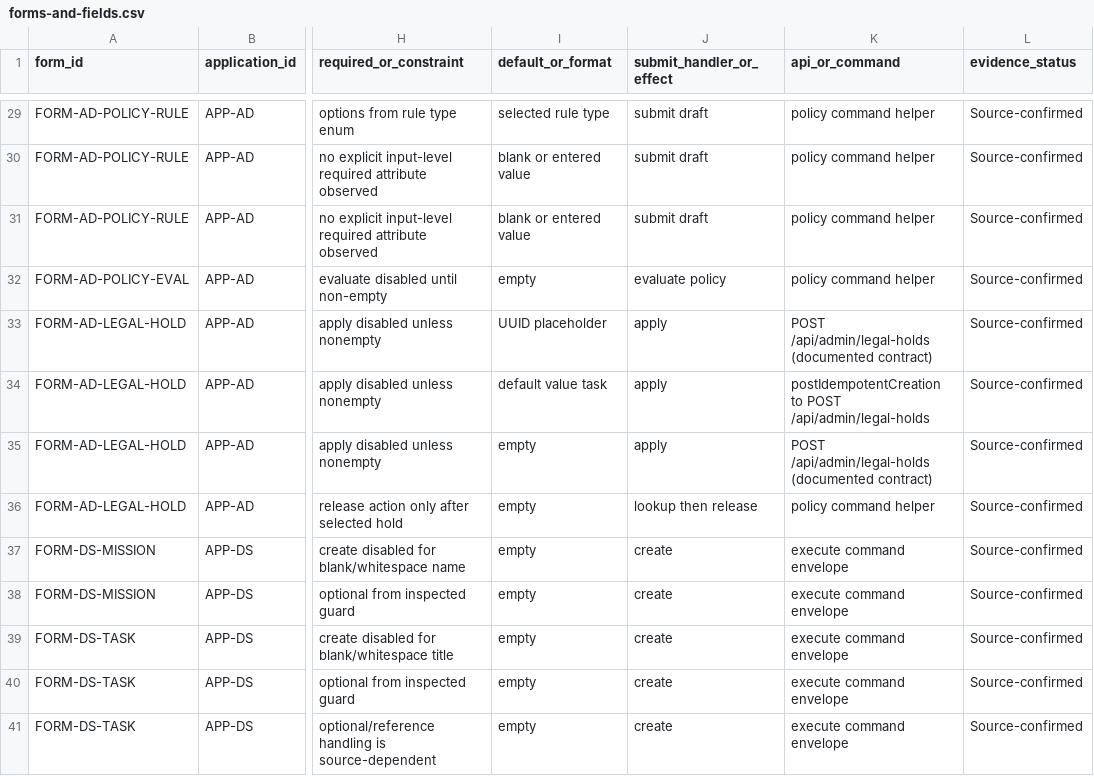
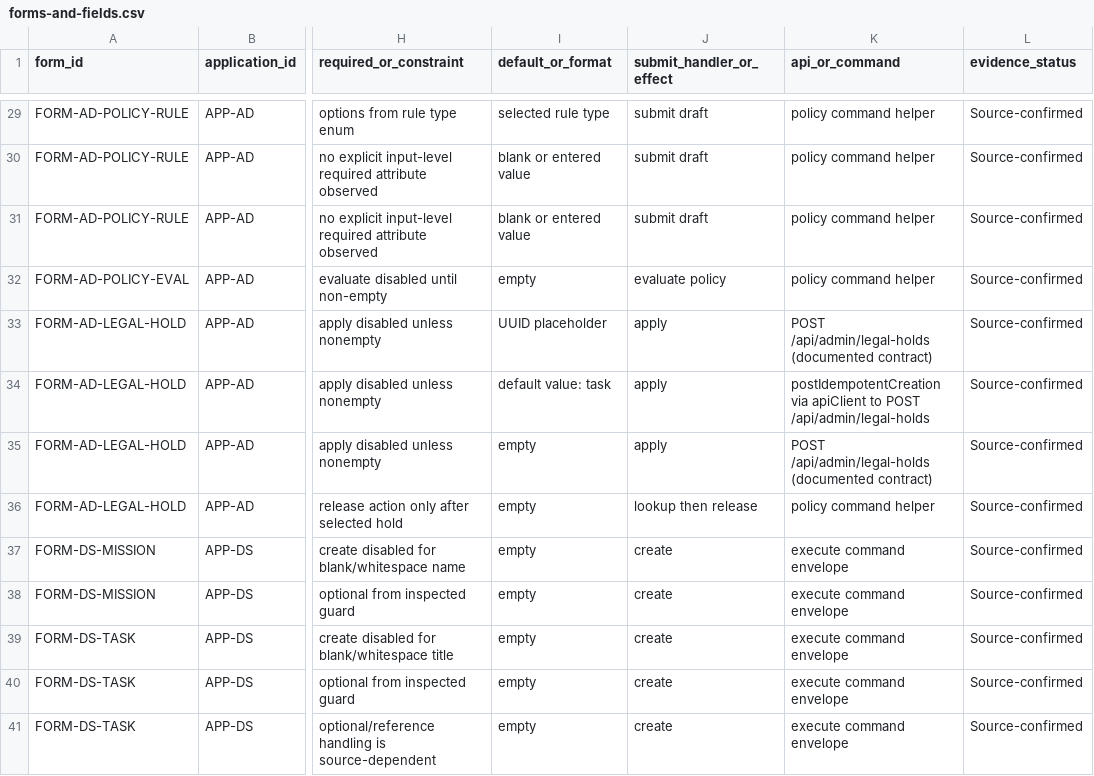
Before and after one commit to SMozaff/Onyx-Framework, a CSV file: docs/audits/desktop-ui-ux-forensic-inventory/forms-and-fields.csv, drawn as a sheet; only a part is shown, gaps mark what is left out; the diff names each change by its address in the sheet, - before the commit and + after, or states it on an @@ line.

Commit message:
docs: normalize audit evidence CSV quoting

```diff
--- a/docs/audits/desktop-ui-ux-forensic-inventory/forms-and-fields.csv
+++ b/docs/audits/desktop-ui-ux-forensic-inventory/forms-and-fields.csv
-I34 (default_or_format): default value task
+I34 (default_or_format): default value: task
-K34 (api_or_command): postIdempotentCreation to POST…
+K34 (api_or_command): postIdempotentCreation via apiClient to POST…
```
Also changed, not shown: docs/audits/desktop-ui-ux-forensic-inventory/evidence-register.csv.
